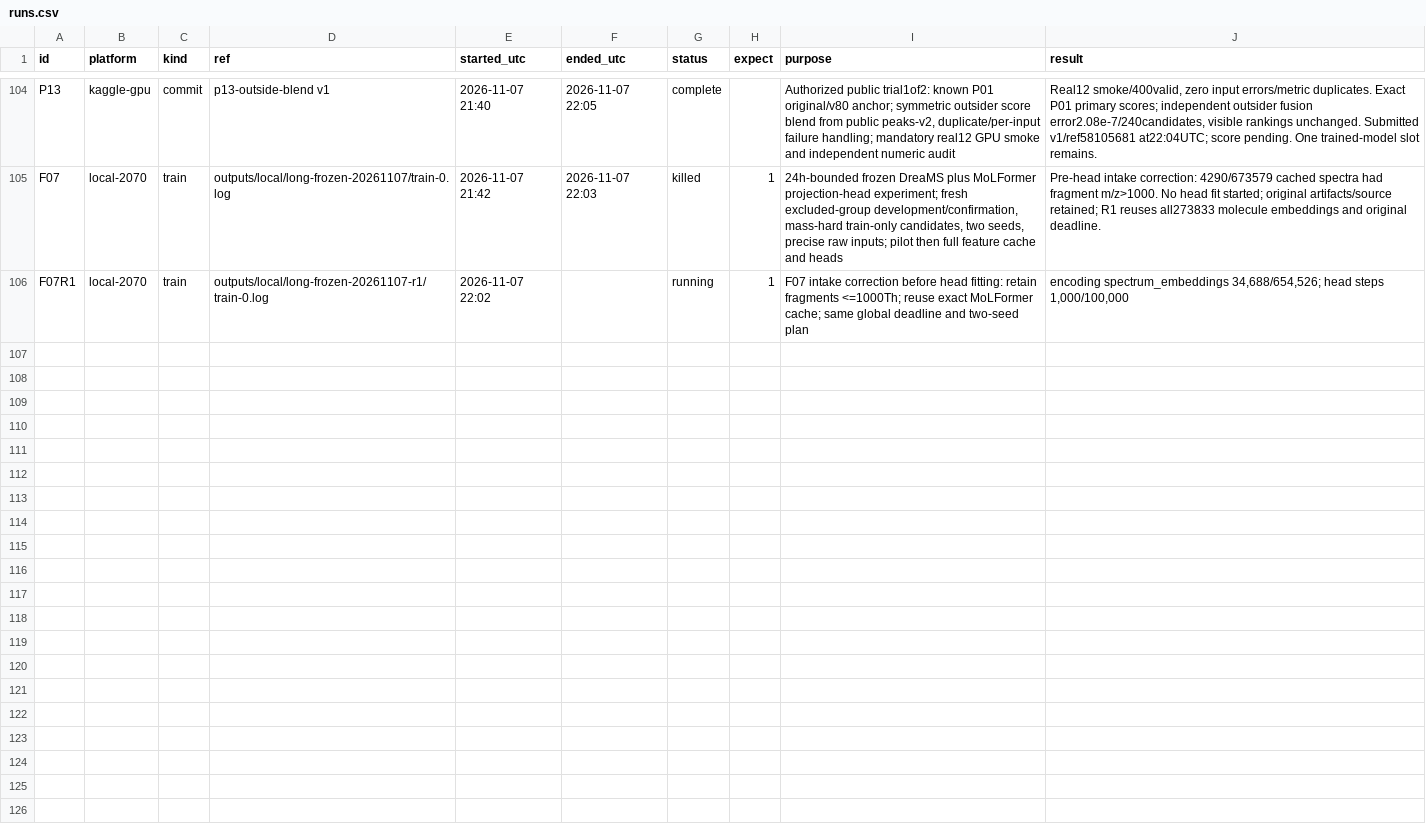
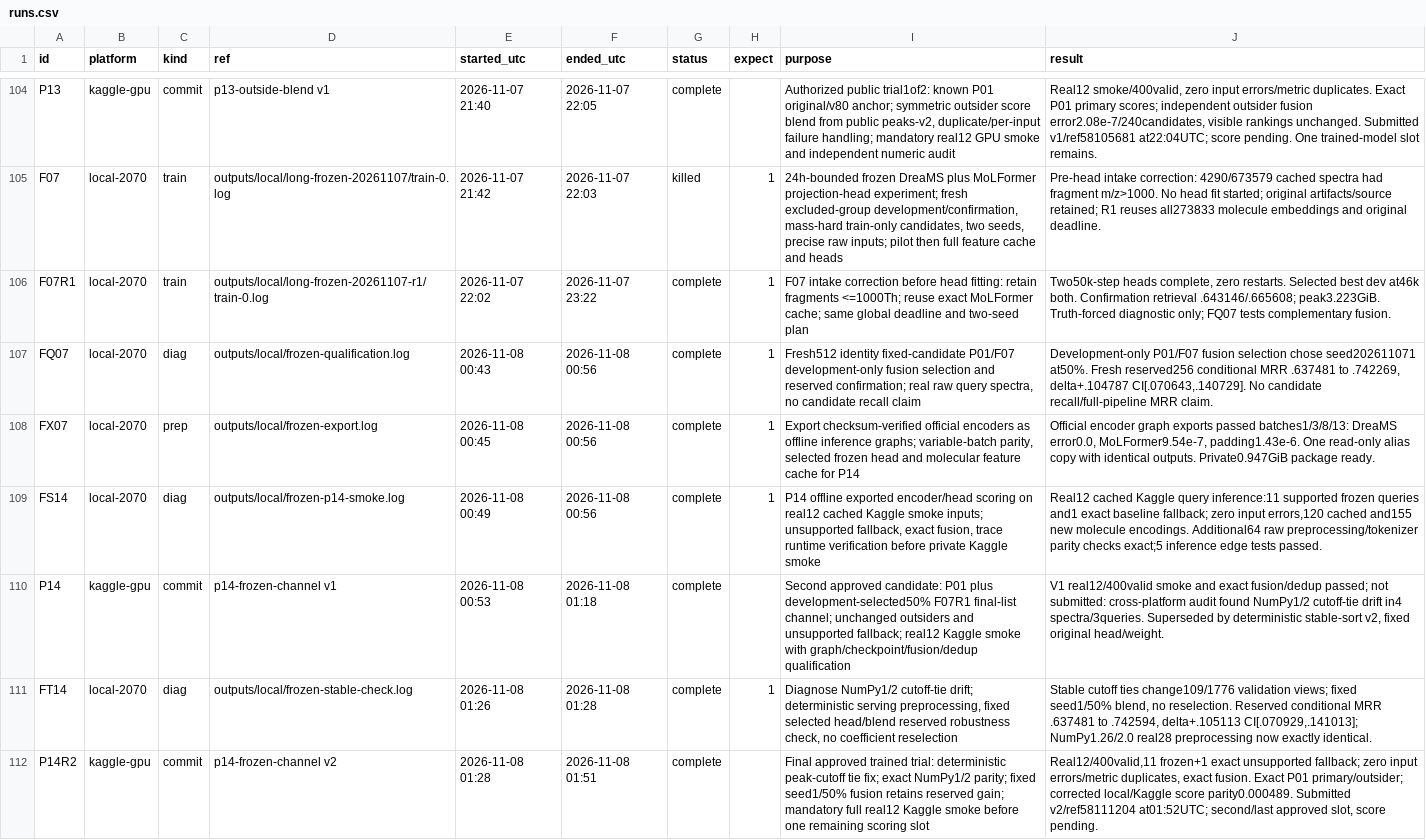
Before and after one commit to goldbar123467/Enveda-CASMI-2026---Molecule-ID-From-Mass-Spectra, a CSV file: runs.csv, drawn as a sheet; only a part is shown, gaps mark what is left out.

Commit message:
Qualify and submit P14 frozen retrieval trial with portable peak selection

```diff
--- a/runs.csv
+++ b/runs.csv
@@ -105,2 +105,8 @@ P13,kaggle-gpu,commit,p13-outside-blend v1,2026-11-07 21:40,2026-11-07 22:05,com
 F07,local-2070,train,outputs/local/long-frozen-20261107/train-0.log,2026-11-07 21:42,2026-11-07 22:03,killed,1,"24h-bounded frozen DreaMS plus MoLFormer projection-head experiment; fresh excluded-group development/confirmation, mass-hard train-only candidates, two seeds, precise raw inputs; pilot then full feature cache and heads",Pre-head intake correction: 4290/673579 cached spectra had fragment m/z>1000. No head fit started; original artifacts/source retained; R1 reuses all273833 molecule embeddings and original deadline.
-F07R1,local-2070,train,outputs/local/long-frozen-20261107-r1/train-0.log,2026-11-07 22:02,,running,1,F07 intake correction before head fitting: retain fragments <=1000Th; reuse exact MoLFormer cache; same global deadline and two-seed plan,"encoding spectrum_embeddings 34,688/654,526; head steps 1,000/100,000"
+F07R1,local-2070,train,outputs/local/long-frozen-20261107-r1/train-0.log,2026-11-07 22:02,2026-11-07 23:22,complete,1,F07 intake correction before head fitting: retain fragments <=1000Th; reuse exact MoLFormer cache; same global deadline and two-seed plan,"Two50k-step heads complete, zero restarts. Selected best dev at46k both. Confirmation retrieval .643146/.665608; peak3.223GiB. Truth-forced diagnostic only; FQ07 tests complementary fusion."
+FQ07,local-2070,diag,outputs/local/frozen-qualification.log,2026-11-08 00:43,2026-11-08 00:56,complete,1,"Fresh512 identity fixed-candidate P01/F07 development-only fusion selection and reserved confirmation; real raw query spectra, no candidate recall claim","Development-only P01/F07 fusion selection chose seed202611071 at50%. Fresh reserved256 conditional MRR .637481 to .742269, delta+.104787 CI[.070643,.140729]. No candidate recall/full-pipeline MRR claim."
+FX07,local-2070,prep,outputs/local/frozen-export.log,2026-11-08 00:45,2026-11-08 00:56,complete,1,"Export checksum-verified official encoders as offline inference graphs; variable-batch parity, selected frozen head and molecular feature cache for P14","Official encoder graph exports passed batches1/3/8/13: DreaMS error0.0, MoLFormer9.54e-7, padding1.43e-6. One read-only alias copy with identical outputs. Private0.947GiB package ready."
+FS14,local-2070,diag,outputs/local/frozen-p14-smoke.log,2026-11-08 00:49,2026-11-08 00:56,complete,1,"P14 offline exported encoder/head scoring on real12 cached Kaggle smoke inputs; unsupported fallback, exact fusion, trace runtime verification before private Kaggle smoke","Real12 cached Kaggle query inference:11 supported frozen queries and1 exact baseline fallback; zero input errors,120 cached and155 new molecule encodings. Additional64 raw preprocessing/tokenizer parity checks exact;5 inference edge tests passed."
+P14,kaggle-gpu,commit,p14-frozen-channel v1,2026-11-08 00:53,2026-11-08 01:18,complete,,Second approved candidate: P01 plus development-selected50% F07R1 final-list channel; unchanged outsiders and unsupported fallback; real12 Kaggle smoke with graph/checkpoint/fusion/dedup qualification,"V1 real12/400valid smoke and exact fusion/dedup passed; not submitted: cross-platform audit found NumPy1/2 cutoff-tie drift in4 spectra/3queries. Superseded by deterministic stable-sort v2, fixed original head/weight."
+FT14,local-2070,diag,outputs/local/frozen-stable-check.log,2026-11-08 01:26,2026-11-08 01:28,complete,1,"Diagnose NumPy1/2 cutoff-tie drift; deterministic serving preprocessing, fixed selected head/blend reserved robustness check, no coefficient reselection","Stable cutoff ties change109/1776 validation views; fixed seed1/50% blend, no reselection. Reserved conditional MRR .637481 to .742594, delta+.105113 CI[.070929,.141013]; NumPy1.26/2.0 real28 preprocessing now exactly identical."
+P14R2,kaggle-gpu,commit,p14-frozen-channel v2,2026-11-08 01:28,2026-11-08 01:51,complete,,Final approved trained trial: deterministic peak-cutoff tie fix; exact NumPy1/2 parity; fixed seed1/50% fusion retains reserved gain; mandatory full real12 Kaggle smoke before one remaining scoring slot,"Real12/400valid,11 frozen+1 exact unsupported fallback; zero input errors/metric duplicates, exact fusion. Exact P01 primary/outsider; corrected local/Kaggle score parity0.000489. Submitted v2/ref58111204 at01:52UTC; second/last approved slot, score pending."
```
Also changed, not shown: 42 other files.
